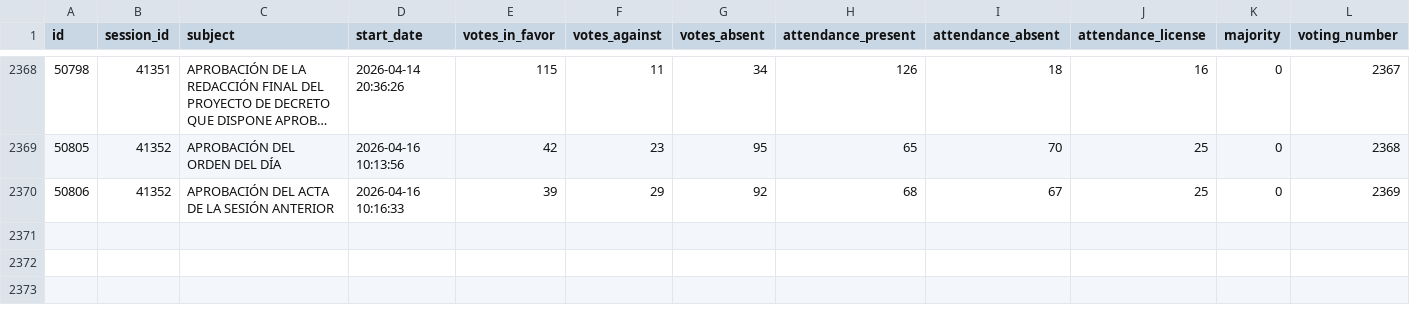
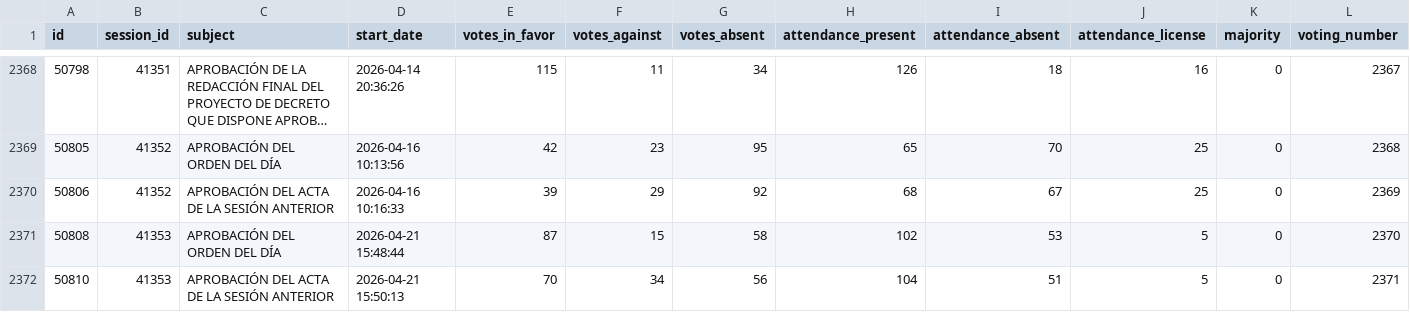
Before and after one commit to guyo14/banana-congresogt-site, a CSV file: data/voting.csv, drawn as a sheet; only a part is shown, gaps mark what is left out; long unchanged cells end in …; rows hold the shown columns only; the diff names each change by its address in the sheet, - before the commit and + after, or states it on an @@ line.

```diff
--- a/data/voting.csv
+++ b/data/voting.csv
+row 2371: 50808 | 41353 | APROBACIÓN DEL ORDEN DEL DÍA | 2026-04-21 15:48:44 | 87 | 15 | 58 | 102 | 53 | 5 | 0 | 2370
+row 2372: 50810 | 41353 | APROBACIÓN DEL ACTA DE LA SESIÓN ANTERIOR | 2026-04-21 15:50:13 | 70 | 34 | 56 | 104 | 51 | 5 | 0 | 2371
```
Also changed, not shown: data/attendance.csv, data/block_stats.csv, 5 other files.
